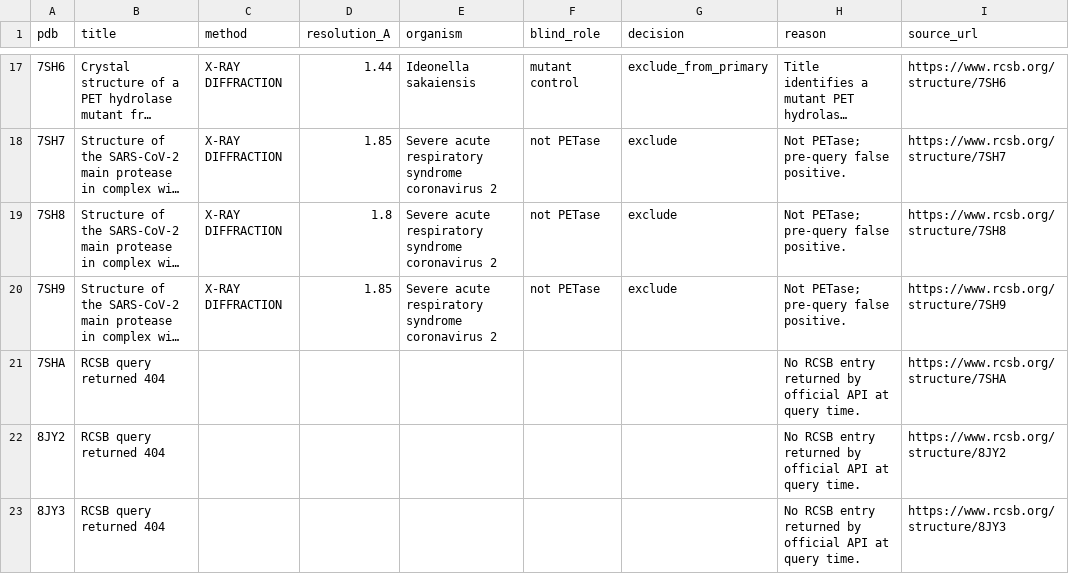
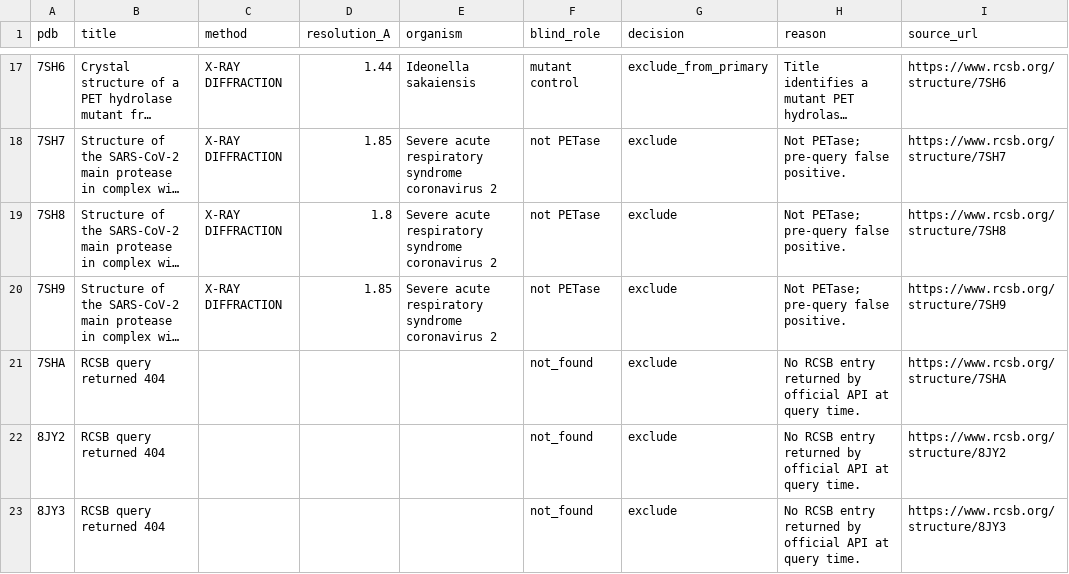
Before and after one commit to bianhuiting918/git-hub-chatgpt-pro, a TSV file: project01/phase2_blind_petase_qmmm_20260630/blind_work/01_system_setup/structure_selection.tsv, drawn as a sheet; only a part is shown, gaps mark what is left out; long unchanged cells end in …; the diff names each change by its address in the sheet, - before the commit and + after, or states it on an @@ line.

Commit message:
Fix Stage 1 structure selection exclusion rows

```diff
--- a/project01/phase2_blind_petase_qmmm_20260630/blind_work/01_system_setup/structure_selection.tsv
+++ b/project01/phase2_blind_petase_qmmm_20260630/blind_work/01_system_setup/structure_selection.tsv
-F21:F23 (blind_role): (empty)
+F21:F23 (blind_role): not_found
-G21:G23 (decision): (empty)
+G21:G23 (decision): exclude
```
